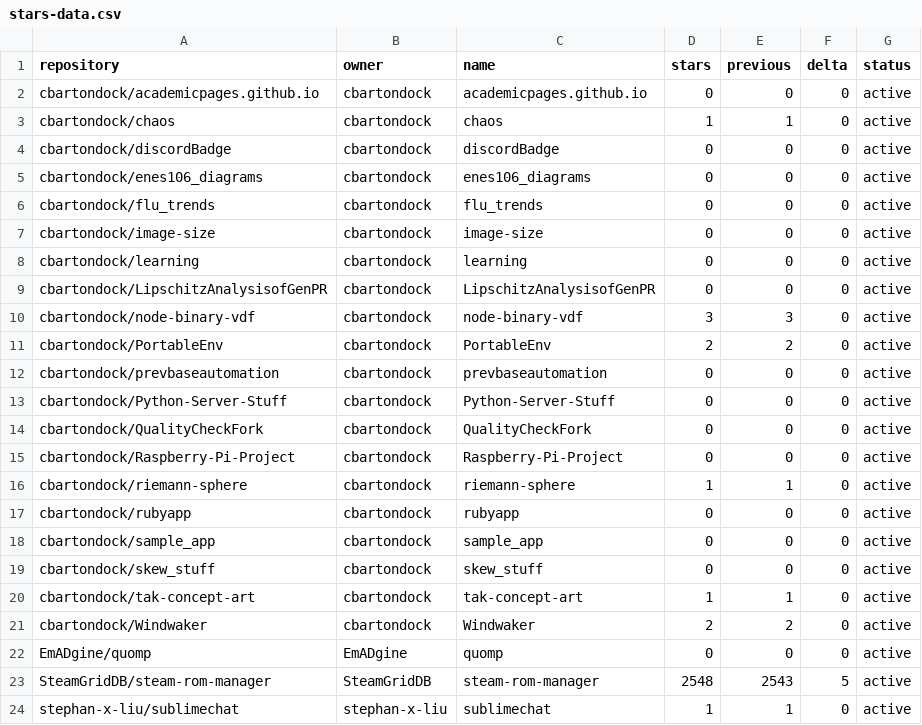
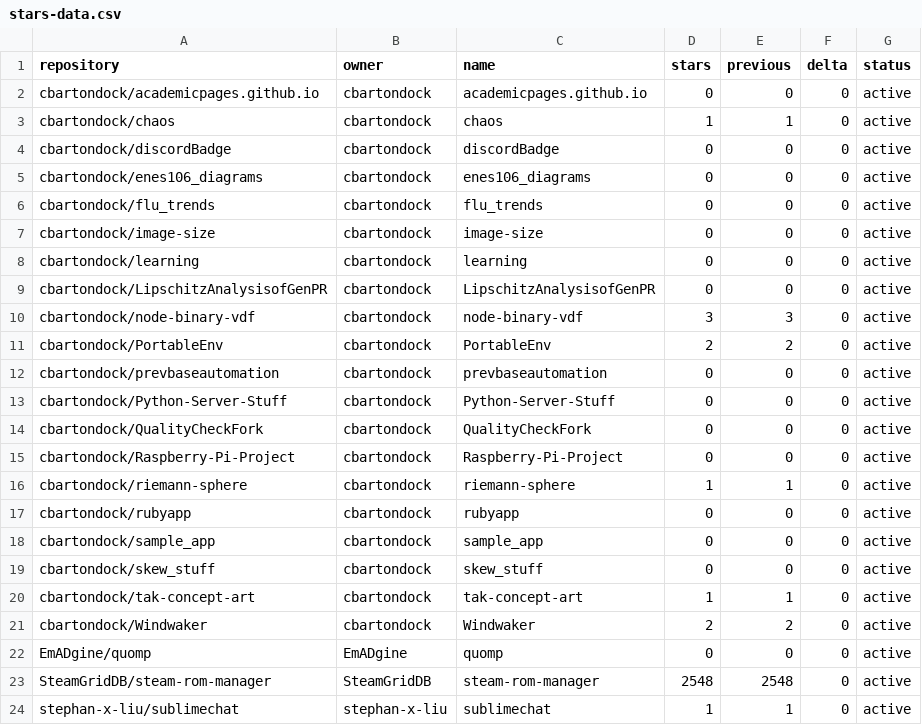
Before and after one commit to SteamGridDB/steam-rom-manager, a CSV file: stars-data.csv, drawn as a sheet.

```diff
--- a/stars-data.csv
+++ b/stars-data.csv
@@ -22,3 +22,3 @@ cbartondock/Windwaker,cbartondock,Windwaker,2,2,0,active
 EmADgine/quomp,EmADgine,quomp,0,0,0,active
-SteamGridDB/steam-rom-manager,SteamGridDB,steam-rom-manager,2548,2543,5,active
+SteamGridDB/steam-rom-manager,SteamGridDB,steam-rom-manager,2548,2548,0,active
 stephan-x-liu/sublimechat,stephan-x-liu,sublimechat,1,1,0,active
```
Also changed, not shown: 15 other files.
